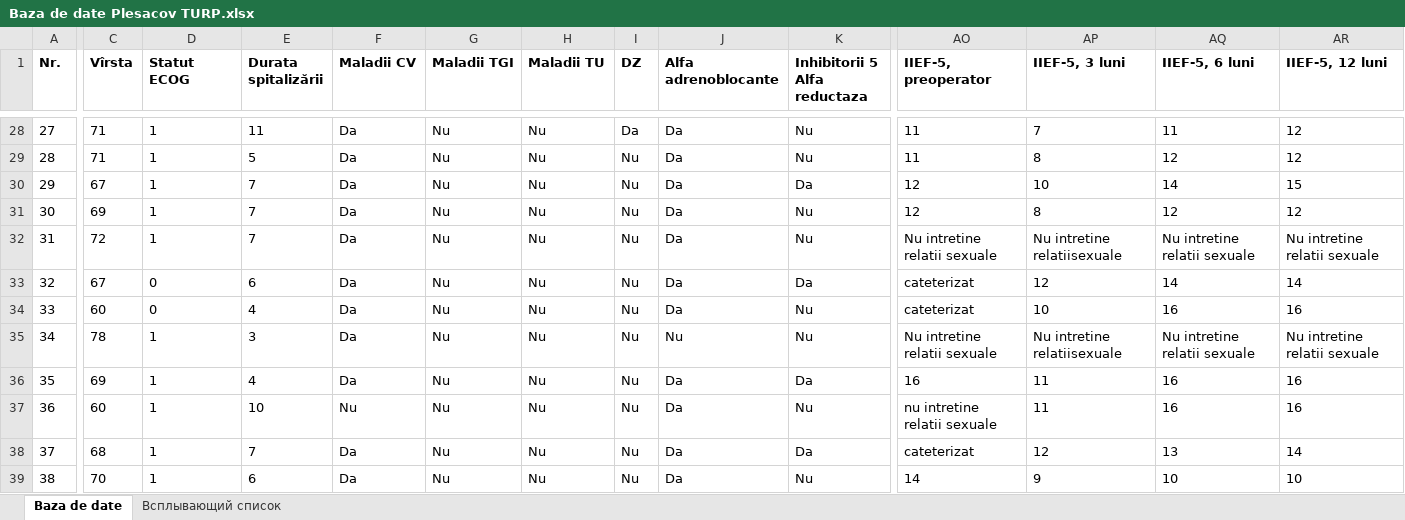
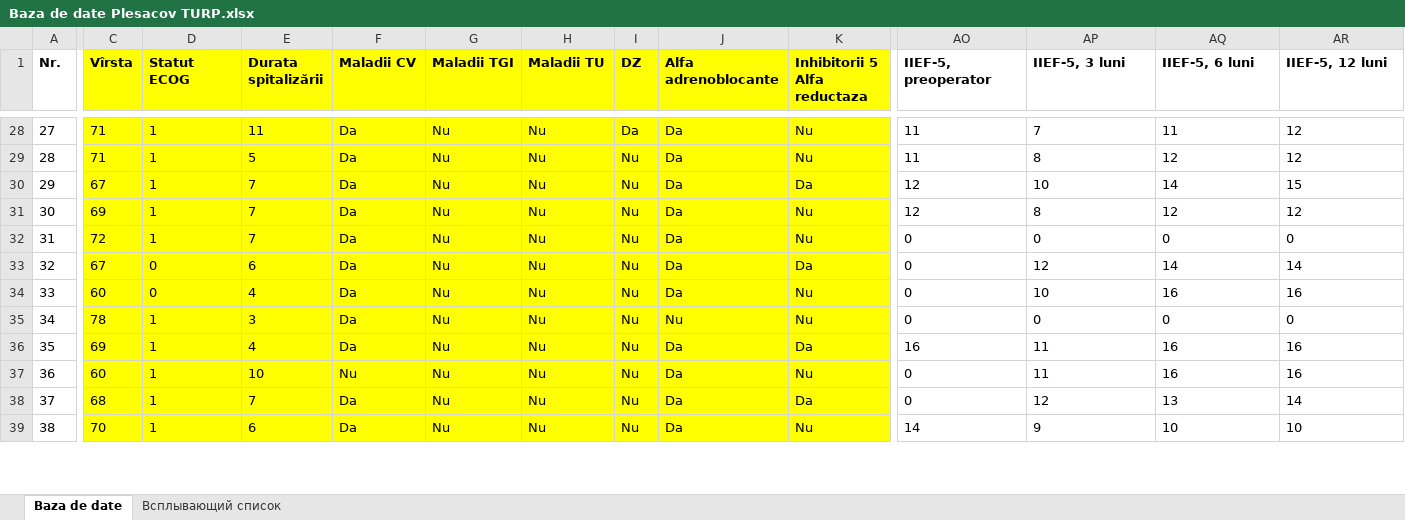
Before and after one commit to arnautoleg/Plesacov_2_part, an Excel workbook: Baza de date Plesacov TURP.xlsx, sheet Baza de date, drawn as a sheet; only a part is shown, gaps mark what is left out; values as stored, in another font and other column widths than the file's, no borders; the diff covers the shown part only; the diff names each change by its address in the sheet, - before the commit and + after, or states it on an @@ line.

```diff
--- a/Baza de date Plesacov TURP.xlsx (sheet Baza de date)
+++ b/Baza de date Plesacov TURP.xlsx (sheet Baza de date)
-C1:K39 fill: none
+C1:K39 fill: #FFFF00
-AO32 (IIEF-5, preoperator): Nu intretine relatii sexuale
+AO32 (IIEF-5, preoperator): 0
-AP32 (IIEF-5, 3 luni): Nu intretine relatiisexuale
+AP32 (IIEF-5, 3 luni): 0
-AQ32 (IIEF-5, 6 luni): Nu intretine relatii sexuale
+AQ32 (IIEF-5, 6 luni): 0
-AR32 (IIEF-5, 12 luni): Nu intretine relatii sexuale
+AR32 (IIEF-5, 12 luni): 0
-AO33:AO34 (IIEF-5, preoperator): cateterizat
+AO33:AO34 (IIEF-5, preoperator): 0
-AO35 (IIEF-5, preoperator): Nu intretine relatii sexuale
+AO35 (IIEF-5, preoperator): 0
-AP35 (IIEF-5, 3 luni): Nu intretine relatiisexuale
+AP35 (IIEF-5, 3 luni): 0
-AQ35 (IIEF-5, 6 luni): Nu intretine relatii sexuale
+AQ35 (IIEF-5, 6 luni): 0
-AR35 (IIEF-5, 12 luni): Nu intretine relatii sexuale
+AR35 (IIEF-5, 12 luni): 0
-AO37 (IIEF-5, preoperator): nu intretine relatii sexuale
+AO37 (IIEF-5, preoperator): 0
-AO38 (IIEF-5, preoperator): cateterizat
+AO38 (IIEF-5, preoperator): 0
```
Also changed, not shown: 119 edited cells and cell formats elsewhere in this sheet, 2 other files.
